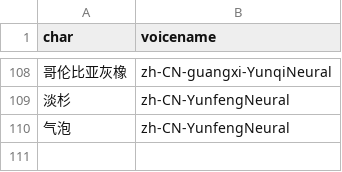
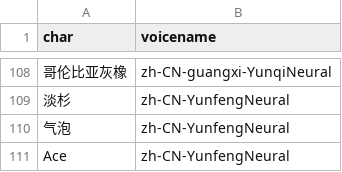
Before and after one commit to tianzilei/AA4F, a CSV file: scripts/char2voicename.csv, drawn as a sheet; only a part is shown, gaps mark what is left out; the diff names each change by its address in the sheet, - before the commit and + after, or states it on an @@ line.

```diff
--- a/scripts/char2voicename.csv
+++ b/scripts/char2voicename.csv
+row 111: Ace | zh-CN-YunfengNeural
```
Also changed, not shown: 2 other files.
